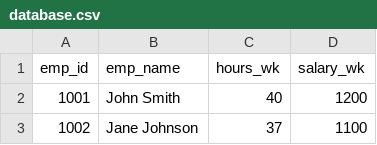
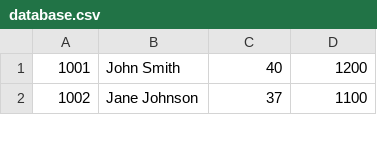
Before and after one commit to bxrne/CS4443-MVC, a CSV file: src/main/resources/static/database.csv, drawn as a sheet; only a part is shown; the diff names each change by its address in the sheet, - before the commit and + after, or states it on an @@ line.

```diff
--- a/src/main/resources/static/database.csv
+++ b/src/main/resources/static/database.csv
-row 1: emp_id | emp_name | hours_wk | salary_wk
```
Also changed, not shown: 6 other files.
